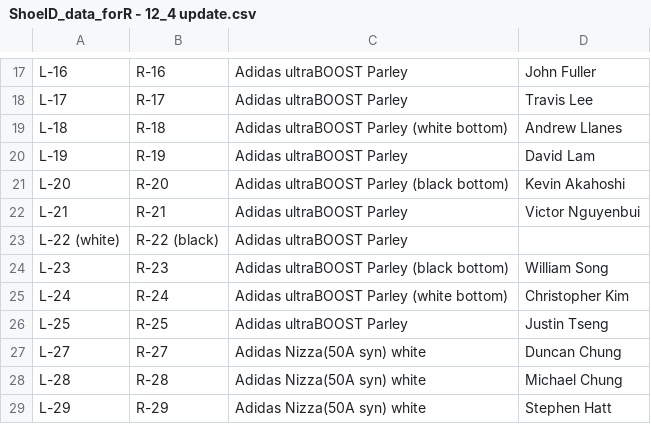
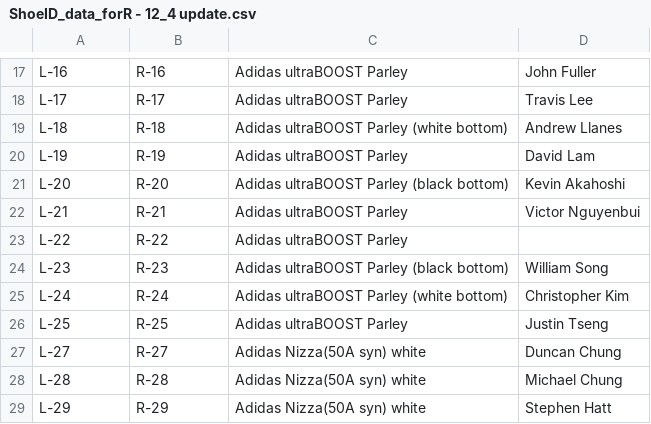
Before and after one commit to teresafukuda/blue-shoe, a CSV file: ShoeID_data_forR - 12_4 update.csv, drawn as a sheet; only a part is shown, gaps mark what is left out; removed rows and columns are numbered as before the commit, all else as after; the diff names each change by its address in the sheet, - before the commit and + after, or states it on an @@ line.

```diff
--- a/ShoeID_data_forR - 12_4 update.csv
+++ b/ShoeID_data_forR - 12_4 update.csv
-row 23: L-22 (white) | R-22 (black) | Adidas ultraBOOST Parley
+row 23: L-22 | R-22 | Adidas ultraBOOST Parley
```
Also changed, not shown: 2 other files.
